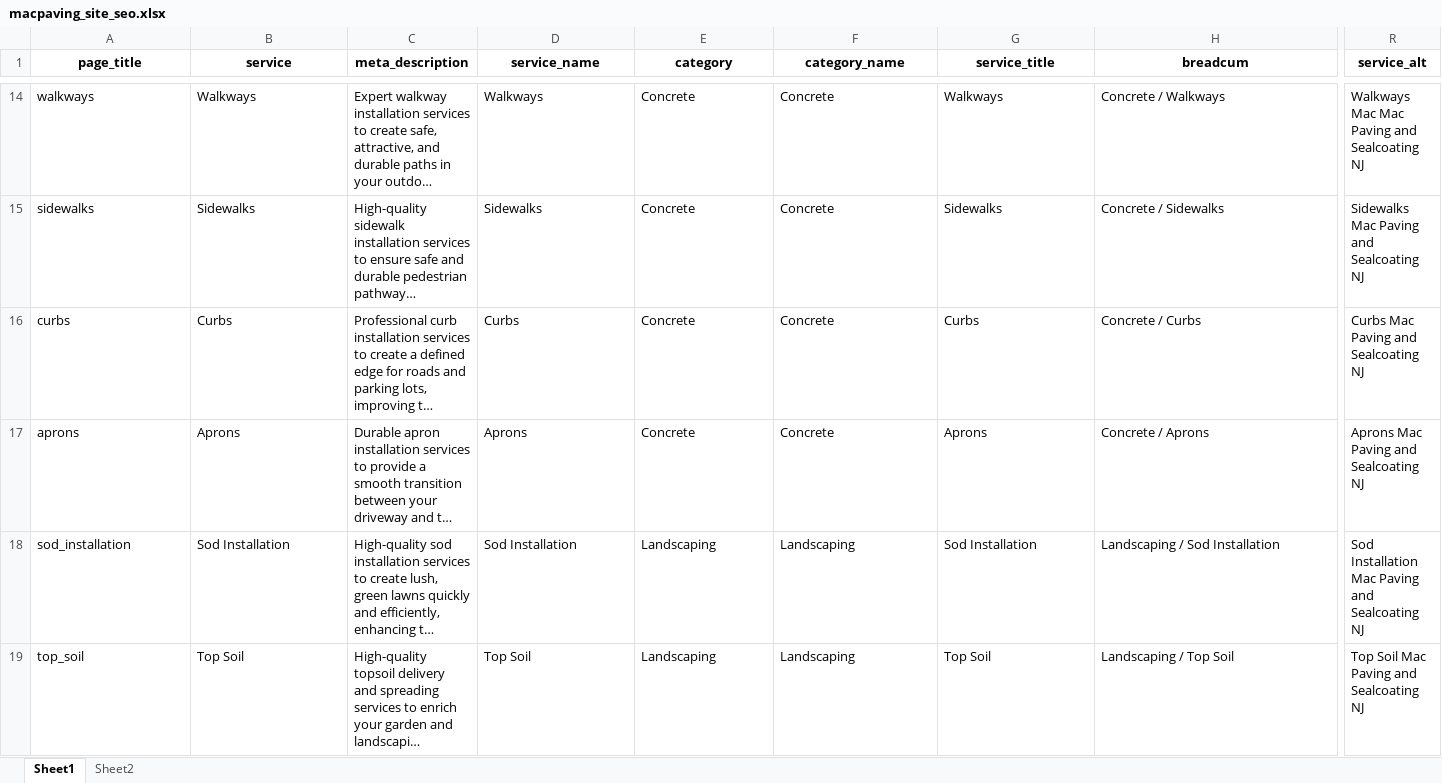
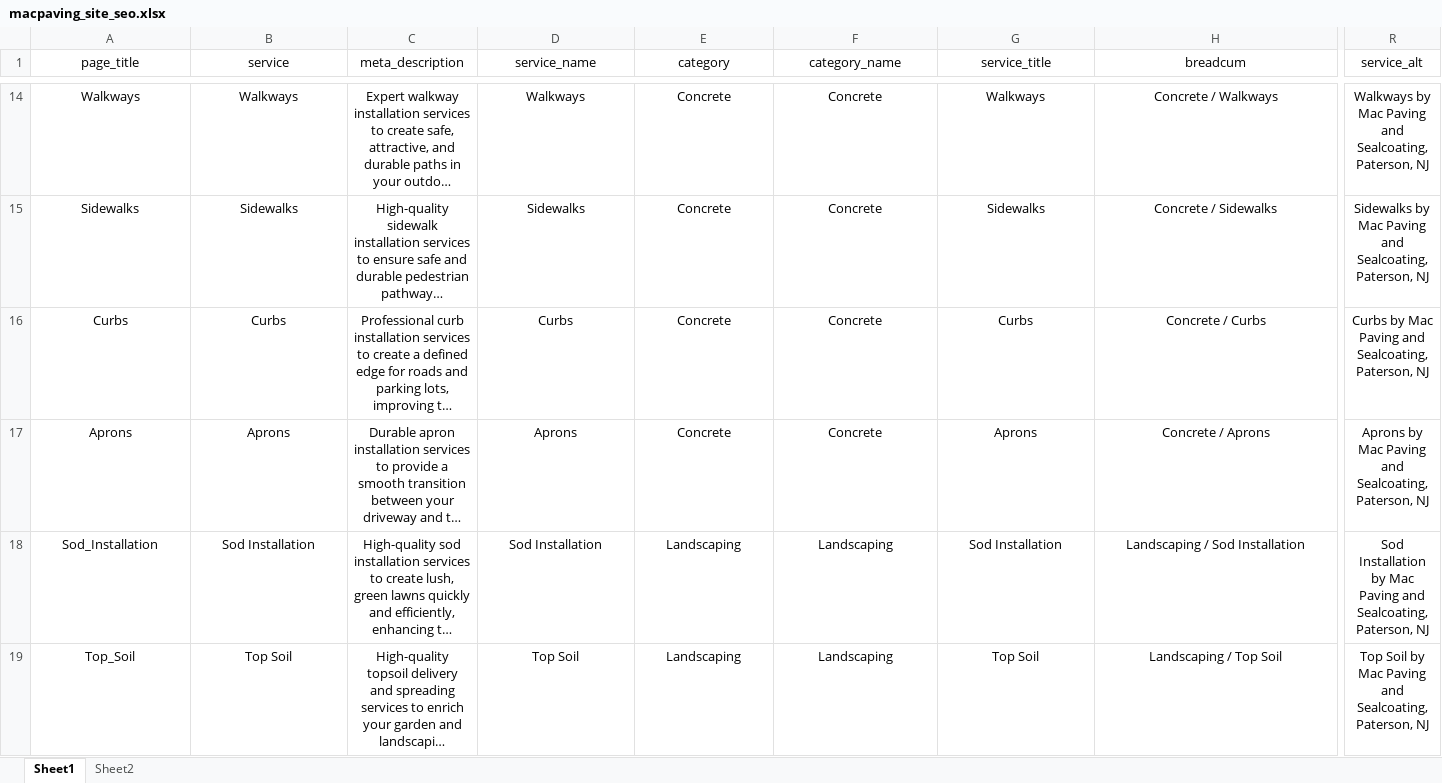
Before and after one commit to mtzdgtlab/Mac-Paving-Sealcoating, an Excel workbook: macpaving_site_seo.xlsx, sheet Sheet1, drawn as a sheet; only a part is shown, gaps mark what is left out; long unchanged cells end in …; values as stored, in another font and other column widths than the file's, no borders; the diff covers the shown part only; the diff names each change by its address in the sheet, - before the commit and + after, or states it on an @@ line.

```diff
--- a/macpaving_site_seo.xlsx (sheet Sheet1)
+++ b/macpaving_site_seo.xlsx (sheet Sheet1)
-A1:H1 bold: on
+A1:H1 bold: off
-R1 bold: on
+R1 bold: off
-A14:R19 alignment: left
+A14:R19 alignment: center
-A14 (page_title): walkways
+A14 (page_title): Walkways
-R14 (service_alt): Walkways Mac Mac Paving and Sealcoating NJ
+R14 (service_alt): Walkways by Mac Paving and Sealcoating, Paterson, NJ
-A15 (page_title): sidewalks
+A15 (page_title): Sidewalks
-R15 (service_alt): Sidewalks Mac Paving and Sealcoating NJ
+R15 (service_alt): Sidewalks by Mac Paving and Sealcoating, Paterson, NJ
-A16 (page_title): curbs
+A16 (page_title): Curbs
-R16 (service_alt): Curbs Mac Paving and Sealcoating NJ
+R16 (service_alt): Curbs by Mac Paving and Sealcoating, Paterson, NJ
-A17 (page_title): aprons
+A17 (page_title): Aprons
-R17 (service_alt): Aprons Mac Paving and Sealcoating NJ
+R17 (service_alt): Aprons by Mac Paving and Sealcoating, Paterson, NJ
-A18 (page_title): sod_installation
+A18 (page_title): Sod_Installation
-R18 (service_alt): Sod Installation Mac Paving and Sealcoating NJ
+R18 (service_alt): Sod Installation by Mac Paving and Sealcoating, Paterson, NJ
-A19 (page_title): top_soil
+A19 (page_title): Top_Soil
-R19 (service_alt): Top Soil Mac Paving and Sealcoating NJ
+R19 (service_alt): Top Soil by Mac Paving and Sealcoating, Paterson, NJ
```
Also changed, not shown: 42 edited cells and cell formats elsewhere in this sheet, 34 other files.
